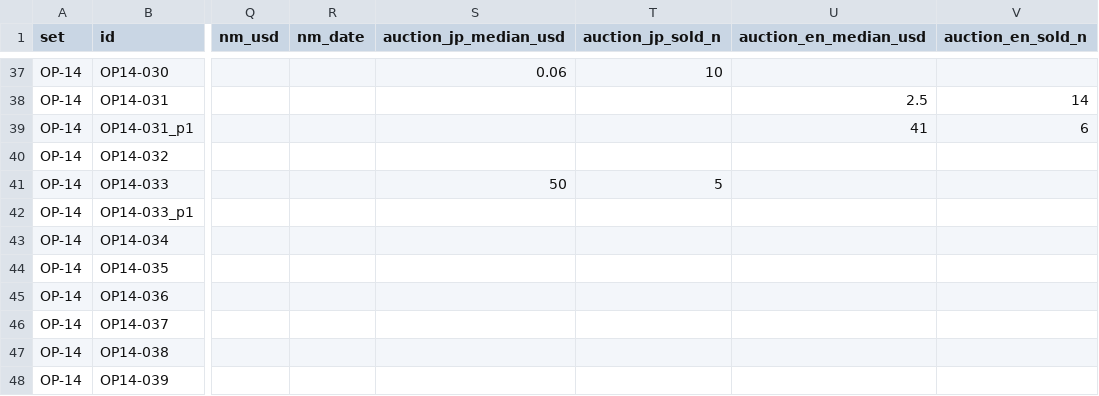
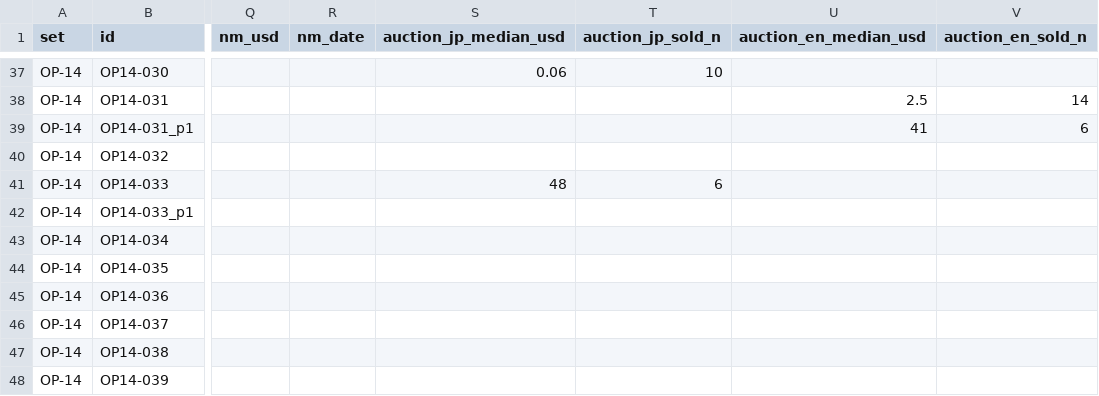
Before and after one commit to opboxindex/k-tcg-quant, a CSV file: sets/op-14-card-list.csv, drawn as a sheet; only a part is shown, gaps mark what is left out; the diff names each change by its address in the sheet, - before the commit and + after, or states it on an @@ line.

```diff
--- a/sets/op-14-card-list.csv
+++ b/sets/op-14-card-list.csv
-S41 (auction_jp_median_usd): 50
+S41 (auction_jp_median_usd): 48
-T41 (auction_jp_sold_n): 5
+T41 (auction_jp_sold_n): 6
```
Also changed, not shown: sets/op-08-card-list.csv, 29 other files.
